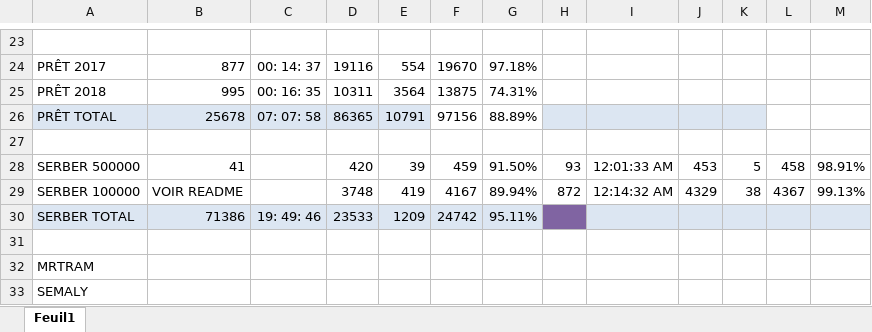
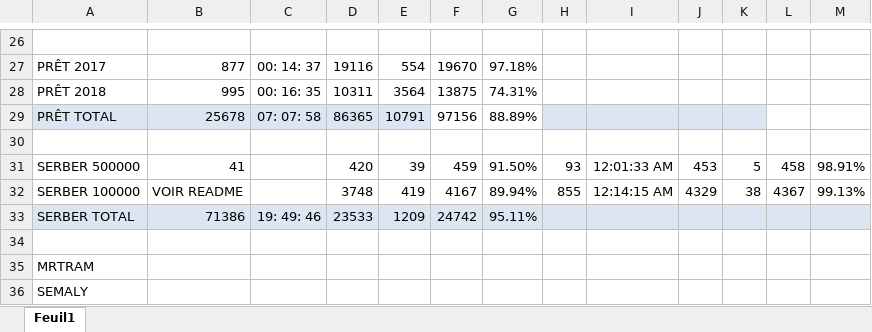
Before and after one commit to Jilvo/migration-tcl-docs, an Excel workbook: STATS.xlsx, sheet Feuil1, drawn as a sheet; only a part is shown, gaps mark what is left out; values as stored, in another font and other column widths than the file's, no borders; conditional formats not drawn; addresses are those after the commit; the diff covers the shown part only; the diff names each change by its address in the sheet, - before the commit and + after, or states it on an @@ line.

```diff
--- a/STATS.xlsx (sheet Feuil1)
+++ b/STATS.xlsx (sheet Feuil1)
-H32: 872
+H32: 855
-I32: 12:14:32 AM
+I32: 12:14:15 AM
-H33 fill: #8064A2
+H33 fill: #DCE6F2
```
Also changed, not shown: 3 added rows, 53 edited cells and cell formats elsewhere in this sheet, formulas that keep their value, 5 other files.
